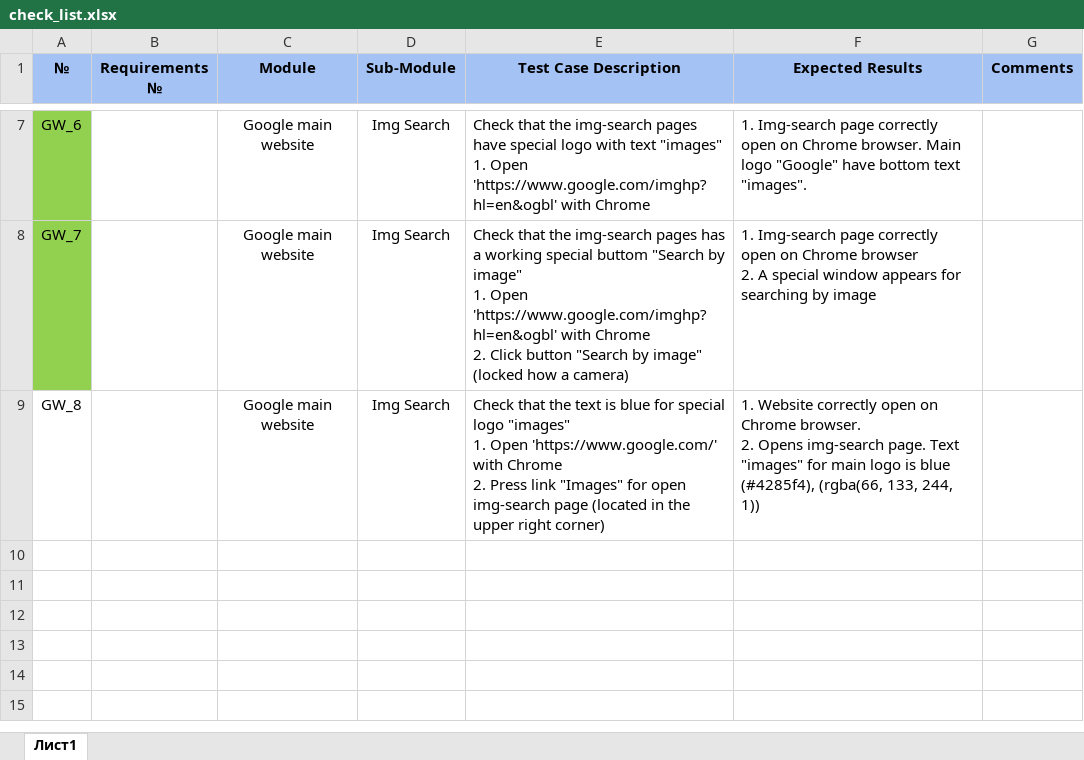
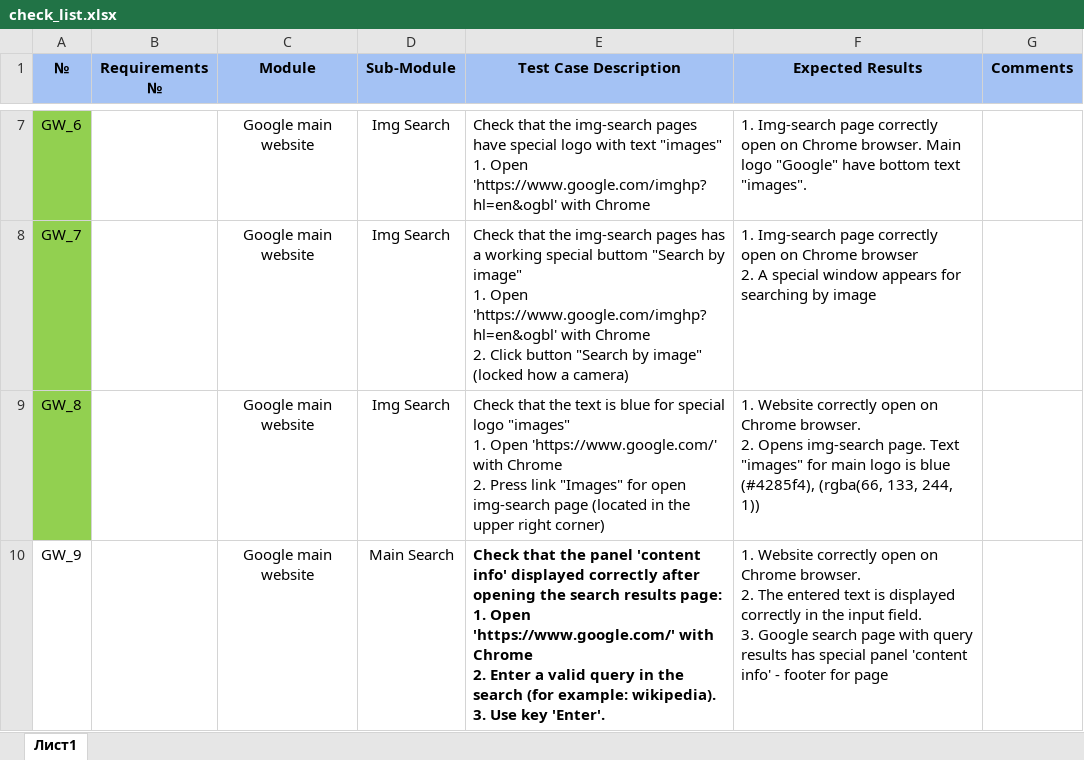
Before and after one commit to Nikolaenko94/Auto-JS-2021, an Excel workbook: hw_test3/checkList/check_list.xlsx, sheet Лист1, drawn as a sheet; only a part is shown, gaps mark what is left out; values as stored, in another font and other column widths than the file's, no borders; ↵ is a line break in a cell; the diff names each change by its address in the sheet, - before the commit and + after, or states it on an @@ line.

Commit message:
feat: add tet:should correctly displayed panel 'content info' for search results page

```diff
--- a/hw_test3/checkList/check_list.xlsx (sheet Лист1)
+++ b/hw_test3/checkList/check_list.xlsx (sheet Лист1)
-A9 fill: none
+A9 fill: #92D050
+row 10: GW_9 |  | Google main website | Main Search | Check that the panel 'content info' displayed correctly after opening the search results page: ↵ 1. Open 'https://www.google.com/' with Chrome ↵ 2. Enter a valid query in the search (for example: wikipedia). ↵ 3. Use key 'Enter'. | 1. Website correctly open on Chrome browser. ↵ 2. The entered text is displayed correctly in the input field. ↵ 3. Google search page with query results has special panel 'content info' - footer for page
```
Also changed, not shown: 1 other file.
